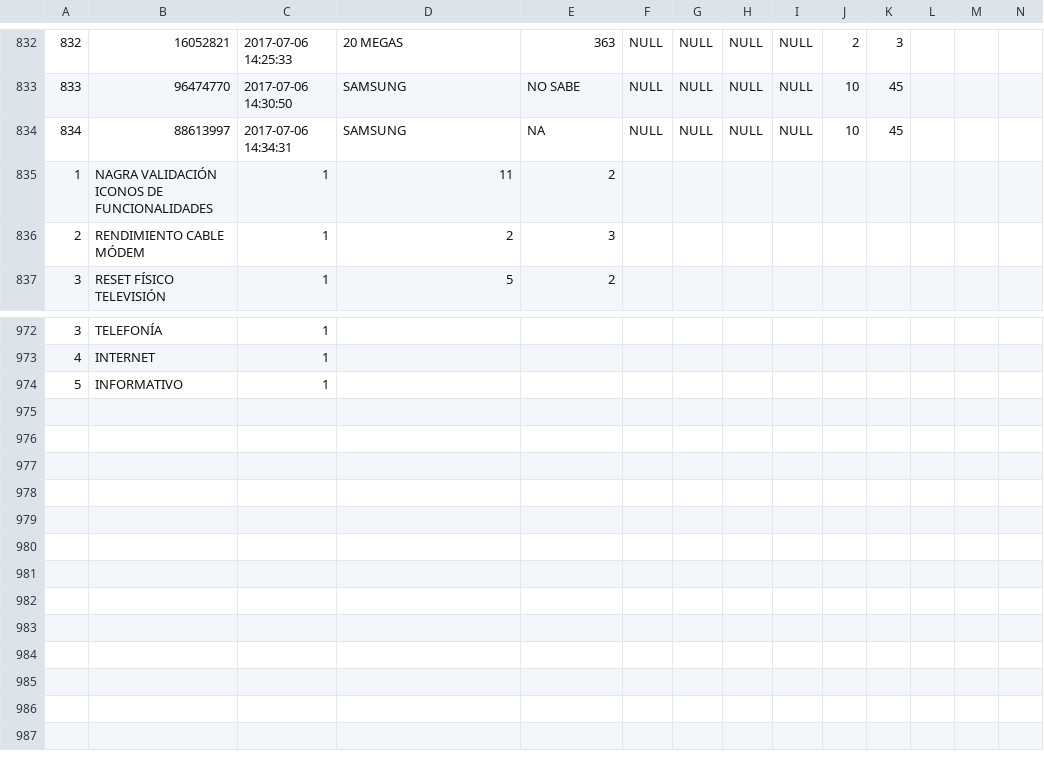
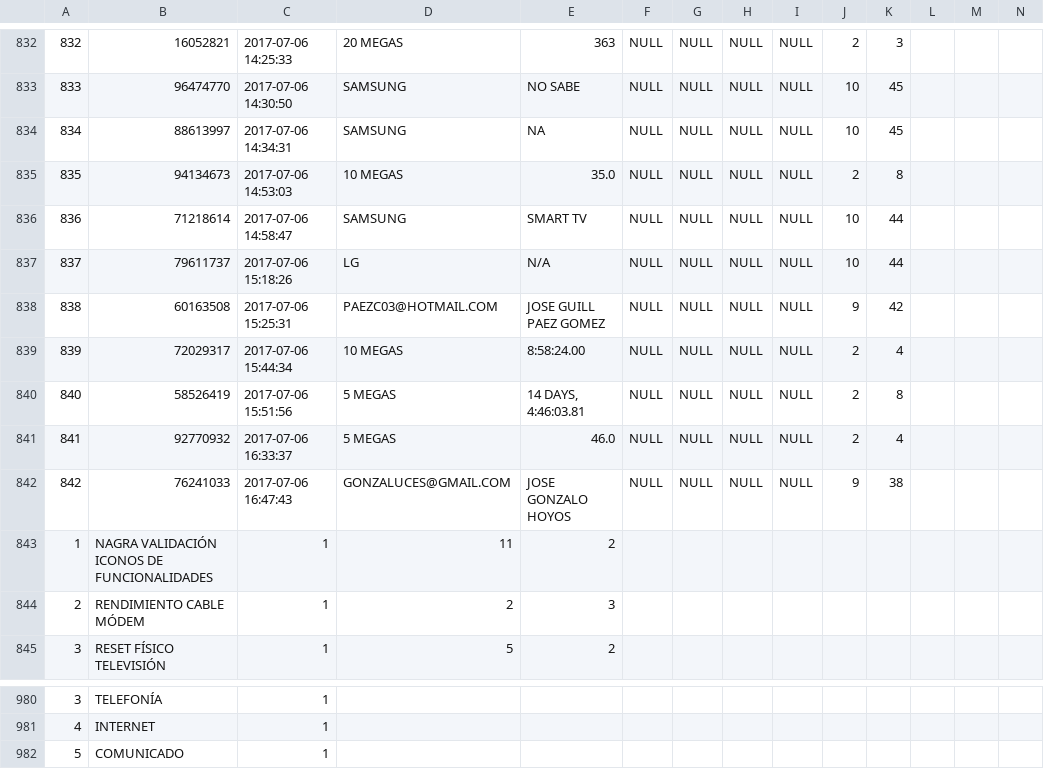
Before and after one commit to alejofix/mcr, a CSV file: _fix/sql/service_mcr_2017 (1).csv, drawn as a sheet; only a part is shown, gaps mark what is left out; addresses are those after the commit; rows hold the shown columns only; the diff names each change by its address in the sheet, - before the commit and + after, or states it on an @@ line.

```diff
--- a/_fix/sql/service_mcr_2017 (1).csv
+++ b/_fix/sql/service_mcr_2017 (1).csv
+row 835: 835 | 94134673 | 2017-07-06 14:53:03 | 10 MEGAS | 35.0 | NULL | NULL | NULL | NULL | 2 | 8
+row 836: 836 | 71218614 | 2017-07-06 14:58:47 | SAMSUNG | SMART TV | NULL | NULL | NULL | NULL | 10 | 44
+row 837: 837 | 79611737 | 2017-07-06 15:18:26 | LG | N/A | NULL | NULL | NULL | NULL | 10 | 44
+row 838: 838 | 60163508 | 2017-07-06 15:25:31 | PAEZC03@HOTMAIL.COM | JOSE GUILL PAEZ GOMEZ | NULL | NULL | NULL | NULL | 9 | 42
+row 839: 839 | 72029317 | 2017-07-06 15:44:34 | 10 MEGAS | 8:58:24.00 | NULL | NULL | NULL | NULL | 2 | 4
+row 840: 840 | 58526419 | 2017-07-06 15:51:56 | 5 MEGAS | 14 DAYS, 4:46:03.81 | NULL | NULL | NULL | NULL | 2 | 8
+row 841: 841 | 92770932 | 2017-07-06 16:33:37 | 5 MEGAS | 46.0 | NULL | NULL | NULL | NULL | 2 | 4
+row 842: 842 | 76241033 | 2017-07-06 16:47:43 | GONZALUCES@GMAIL.COM | JOSE GONZALO HOYOS | NULL | NULL | NULL | NULL | 9 | 38
-B982: INFORMATIVO
+B982: COMUNICADO
```
Also changed, not shown: _fix/sql/service_mcr_2017.csv, 8 other files.
